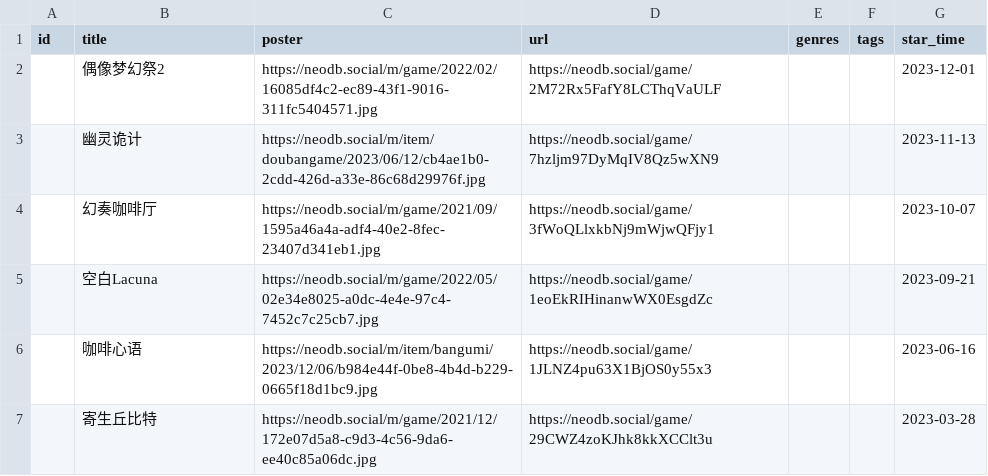
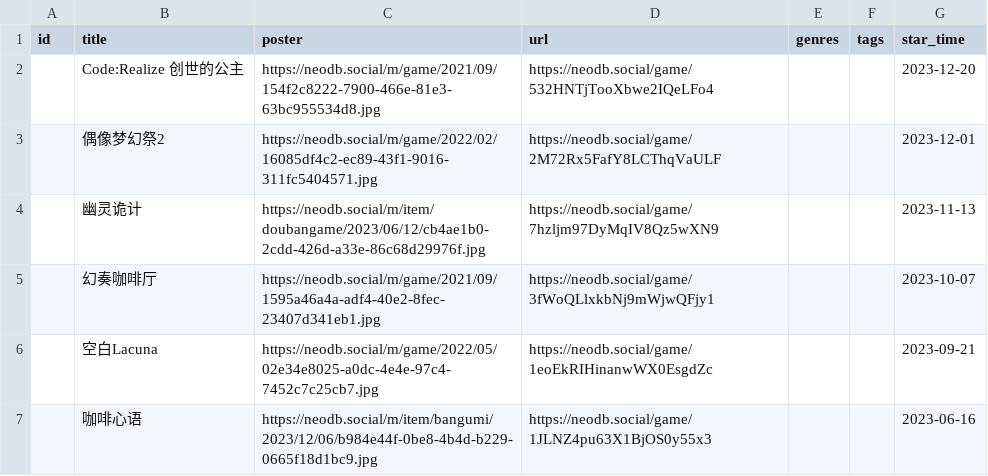
Before and after one commit to clean-0804/hugo, a CSV file: data/douban/game.csv, drawn as a sheet; only a part is shown; the shorter side is filled out with more unchanged rows.

```diff
--- a/data/douban/game.csv
+++ b/data/douban/game.csv
@@ -1,2 +1,3 @@
 id,title,poster,url,genres,tags,star_time
+,Code:Realize 创世的公主,https://neodb.social/m/game/2021/09/154f2c8222-7900-466e-81e3-63bc955534d8.jpg,https://neodb.social/game/532HNTjTooXbwe2IQeLFo4,,,2023-12-20
 ,偶像梦幻祭2,https://neodb.social/m/game/2022/02/16085df4c2-ec89-43f1-9016-311fc5404571.jpg,https://neodb.social/game/2M72Rx5FafY8LCThqVaULF,,,2023-12-01
```
Also changed, not shown: data/douban/book.csv, 1 other file.
